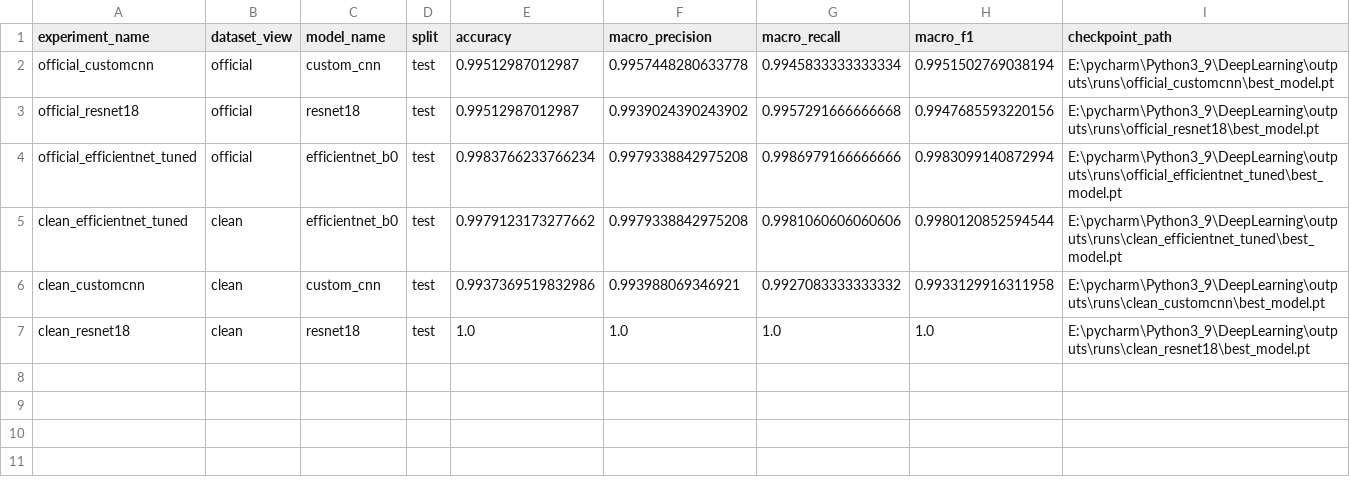
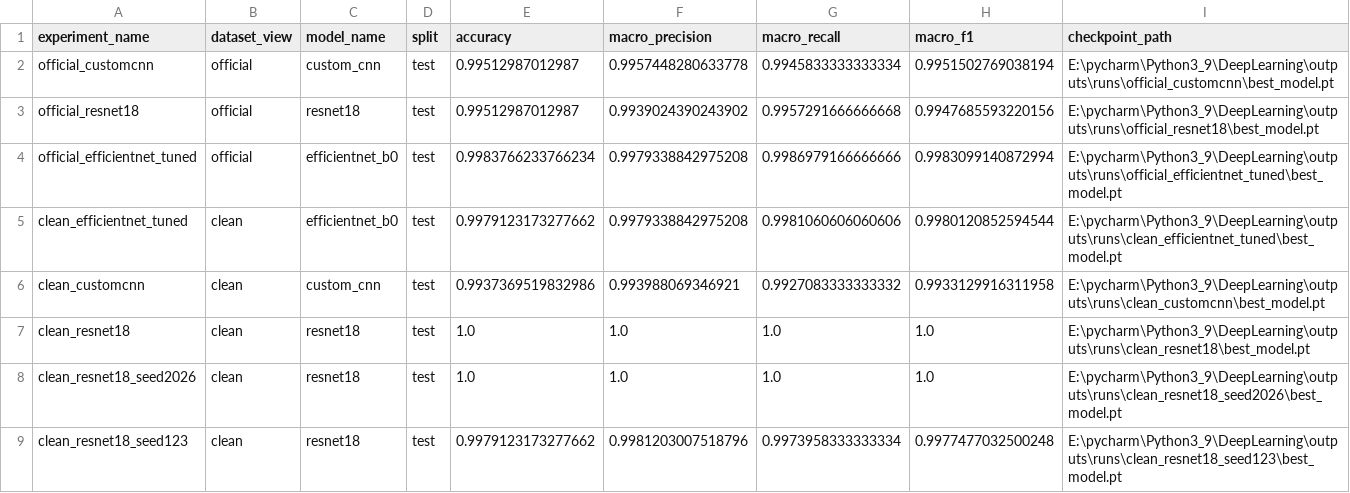
Before and after one commit to moyan726/Oryza-Sentinel, a CSV file: final_assets/leaderboard_filtered.csv, drawn as a sheet.

```diff
--- a/final_assets/leaderboard_filtered.csv
+++ b/final_assets/leaderboard_filtered.csv
@@ -7 +7,3 @@ clean_customcnn,clean,custom_cnn,test,0.9937369519832986,0.993988069346921,0.992
 clean_resnet18,clean,resnet18,test,1.0,1.0,1.0,1.0,E:\pycharm\Python3_9\DeepLearning\outputs\runs\clean_resnet18\best_model.pt
+clean_resnet18_seed2026,clean,resnet18,test,1.0,1.0,1.0,1.0,E:\pycharm\Python3_9\DeepLearning\outputs\runs\clean_resnet18_seed2026\best_model.pt
+clean_resnet18_seed123,clean,resnet18,test,0.9979123173277662,0.9981203007518796,0.9973958333333334,0.9977477032500248,E:\pycharm\Python3_9\DeepLearning\outputs\runs\clean_resnet18_seed123\best_model.pt
```
Also changed, not shown: 19 other files.
